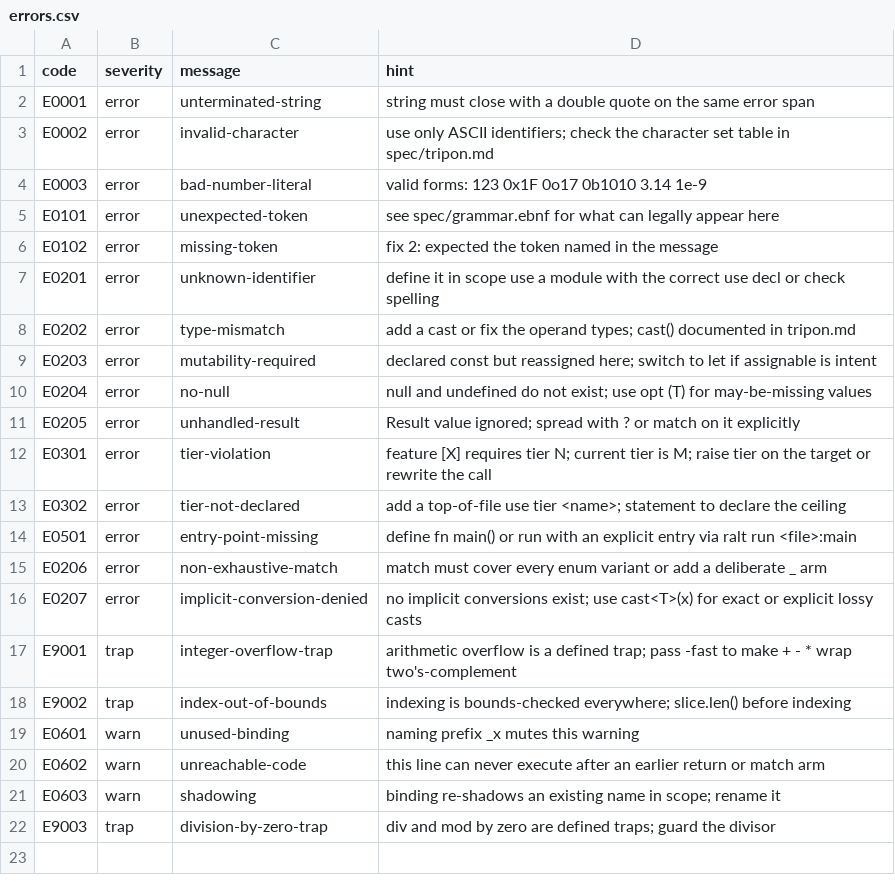
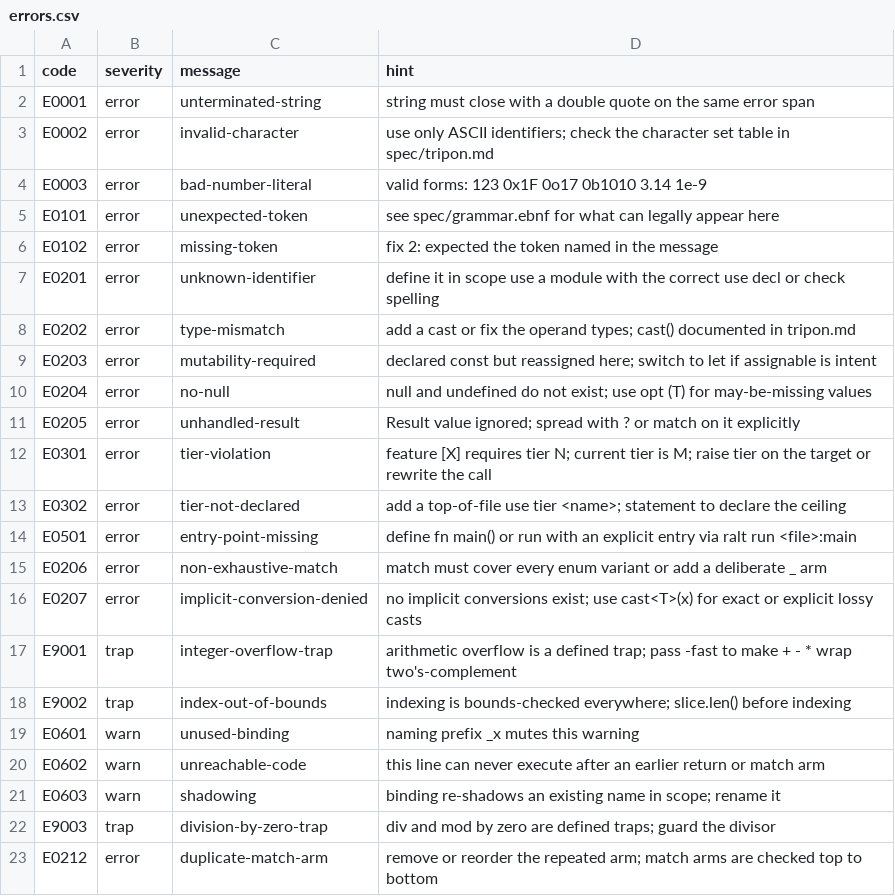
Before and after one commit to TriponOSS/tripon, a CSV file: spec/errors.csv, drawn as a sheet.

Commit message:
language: structs, enums+match, cast<T> (P1.1)
- struct decl/init/field-assign/params/returns, tagged-union enums
- match: exhaustiveness E0206, wildcards, payload destructure, dup-arm E0212
- cast<T>(x): int/f32/f64 table, explicit-lossy discipline
- numeric literal adoption in bin ops and assigns (fits the partner's type)
- fixed latent i8/i16/u8/u16 arithmetic codegen bug found by the slice

```diff
--- a/spec/errors.csv
+++ b/spec/errors.csv
@@ -22 +22,2 @@ E0603,warn,shadowing,binding re-shadows an existing name in scope; rename it
 E9003,trap,division-by-zero-trap,div and mod by zero are defined traps; guard the divisor
+E0212,error,duplicate-match-arm,remove or reorder the repeated arm; match arms are checked top to bottom
```
Also changed, not shown: 24 other files.
